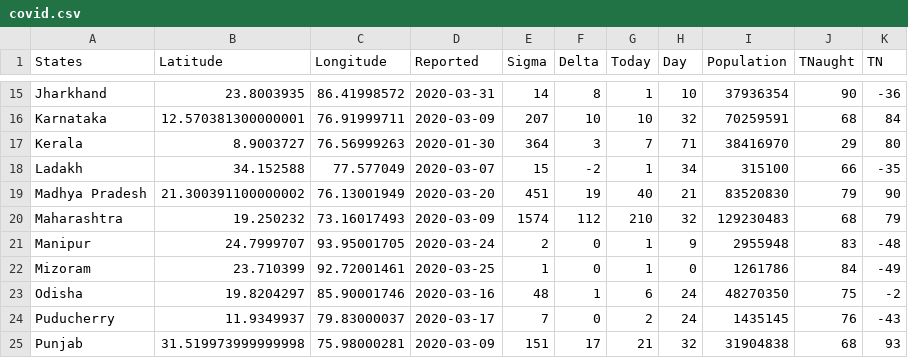
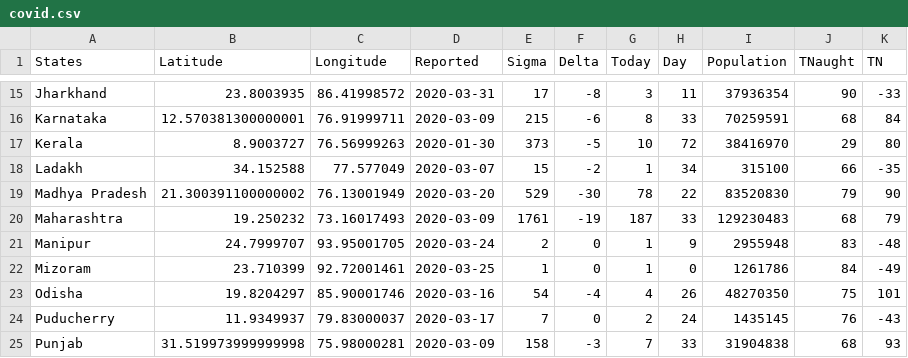
Before and after one commit to seirforindia/seirdistrictmodel, a CSV file: data/covid.csv, drawn as a sheet; only a part is shown, gaps mark what is left out; the diff covers the shown part only; the diff names each change by its address in the sheet, - before the commit and + after, or states it on an @@ line.

```diff
--- a/data/covid.csv
+++ b/data/covid.csv
-E15 (Sigma): 14
+E15 (Sigma): 17
-F15 (Delta): 8
+F15 (Delta): -8
-G15 (Today): 1
+G15 (Today): 3
-H15 (Day): 10
+H15 (Day): 11
-K15 (TN): -36
+K15 (TN): -33
-E16 (Sigma): 207
+E16 (Sigma): 215
-F16 (Delta): 10
+F16 (Delta): -6
-G16 (Today): 10
+G16 (Today): 8
-H16 (Day): 32
+H16 (Day): 33
-E17 (Sigma): 364
+E17 (Sigma): 373
-F17 (Delta): 3
+F17 (Delta): -5
-G17 (Today): 7
+G17 (Today): 10
-H17 (Day): 71
+H17 (Day): 72
-E19 (Sigma): 451
+E19 (Sigma): 529
-F19 (Delta): 19
+F19 (Delta): -30
-G19 (Today): 40
+G19 (Today): 78
-H19 (Day): 21
+H19 (Day): 22
-E20 (Sigma): 1574
+E20 (Sigma): 1761
-F20 (Delta): 112
+F20 (Delta): -19
-G20 (Today): 210
+G20 (Today): 187
-H20 (Day): 32
+H20 (Day): 33
-E23 (Sigma): 48
+E23 (Sigma): 54
-F23 (Delta): 1
+F23 (Delta): -4
-G23 (Today): 6
+G23 (Today): 4
-H23 (Day): 24
+H23 (Day): 26
-K23 (TN): -2
+K23 (TN): 101
-E25 (Sigma): 151
+E25 (Sigma): 158
-F25 (Delta): 17
+F25 (Delta): -3
-G25 (Today): 21
+G25 (Today): 7
-H25 (Day): 32
+H25 (Day): 33
```
Also changed, not shown: 48 edited cells elsewhere in this file, 6 other files.
